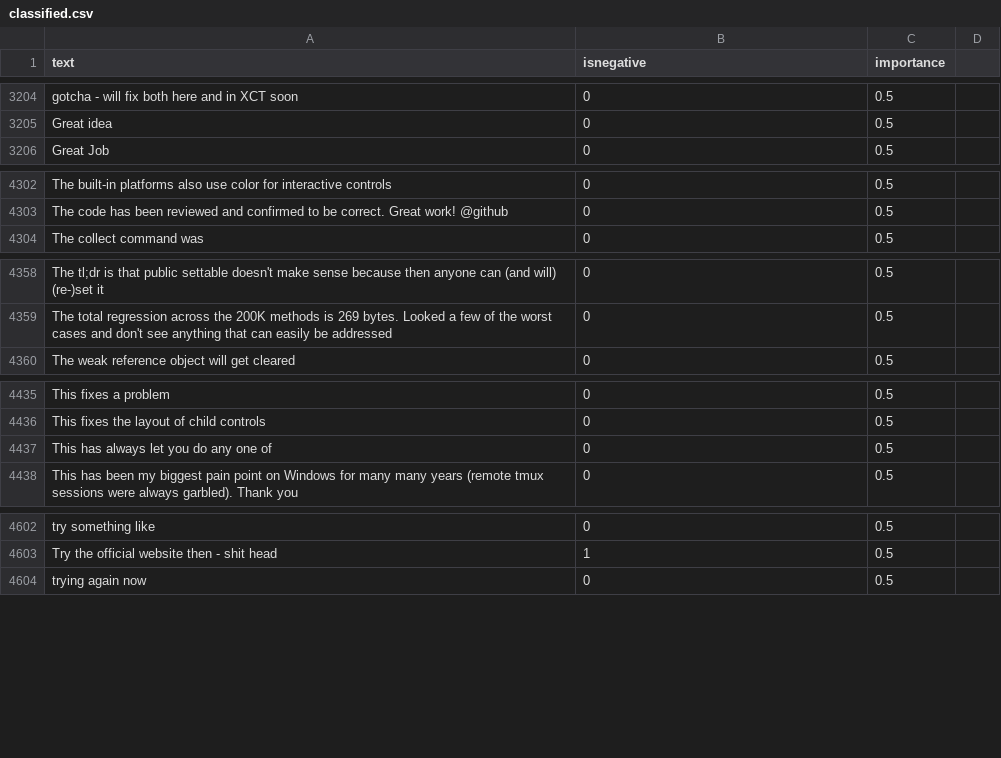
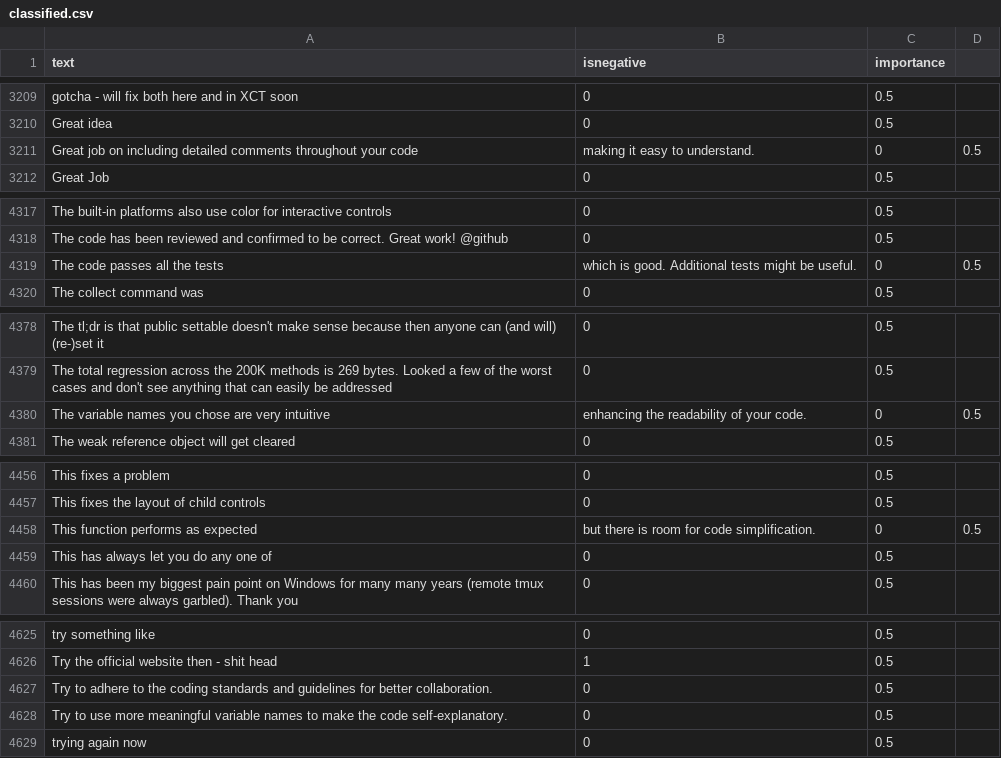
Before and after one commit to jonathanpeppers/inclusive-code-reviews-ml, a CSV file: comments/classified.csv, drawn as a sheet; only a part is shown, gaps mark what is left out; the diff covers the shown part only; the diff names each change by its address in the sheet, - before the commit and + after, or states it on an @@ line.

```diff
--- a/comments/classified.csv
+++ b/comments/classified.csv
+row 3211: Great job on including detailed comments throughout your code | making it easy to understand. | 0 | 0.5
+row 4319: The code passes all the tests | which is good. Additional tests might be useful. | 0 | 0.5
+row 4380: The variable names you chose are very intuitive | enhancing the readability of your code. | 0 | 0.5
+row 4458: This function performs as expected | but there is room for code simplification. | 0 | 0.5
+row 4627: Try to adhere to the coding standards and guidelines for better collaboration. | 0 | 0.5
+row 4628: Try to use more meaningful variable names to make the code self-explanatory. | 0 | 0.5
```
Also changed, not shown: 24 added rows elsewhere in this file, 2 other files.
